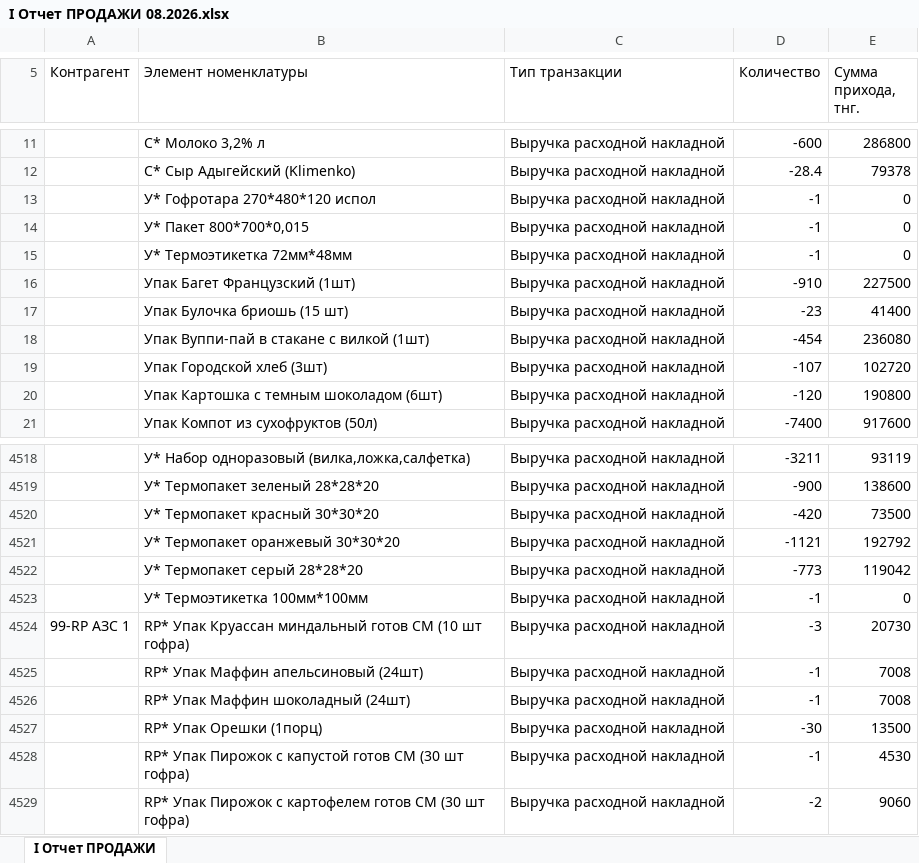
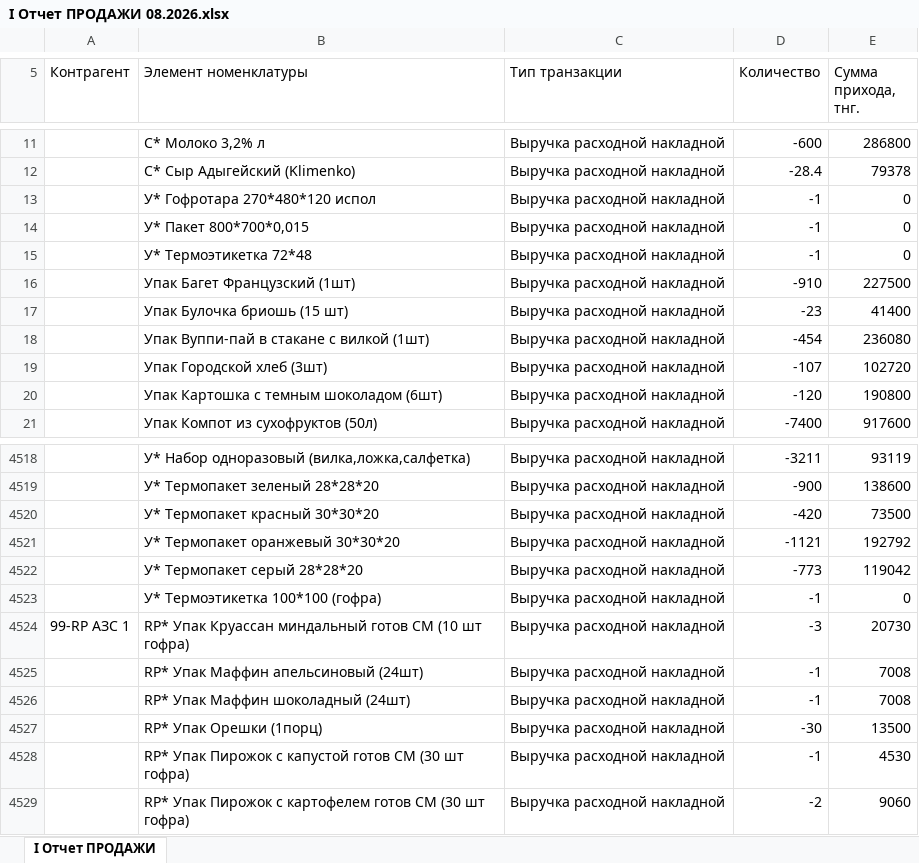
Before and after one commit to Olgagerassimenko/fin-director, an Excel workbook: I Отчет ПРОДАЖИ 08.2026.xlsx, sheet I Отчет ПРОДАЖИ, drawn as a sheet; only a part is shown, gaps mark what is left out; values as stored, in another font and other column widths than the file's, no borders; the diff names each change by its address in the sheet, - before the commit and + after, or states it on an @@ line.

```diff
--- a/I Отчет ПРОДАЖИ 08.2026.xlsx (sheet I Отчет ПРОДАЖИ)
+++ b/I Отчет ПРОДАЖИ 08.2026.xlsx (sheet I Отчет ПРОДАЖИ)
-B15 (Элемент номенклатуры): У* Термоэтикетка 72мм*48мм
+B15 (Элемент номенклатуры): У* Термоэтикетка 72*48
-B4523 (Элемент номенклатуры): У* Термоэтикетка 100мм*100мм
+B4523 (Элемент номенклатуры): У* Термоэтикетка 100*100 (гофра)
```
Also changed, not shown: I Отчет ПРОДАЖИ 01.2026.xlsx, I Отчет ПРОДАЖИ 05.2026.xlsx, 44 other files.
